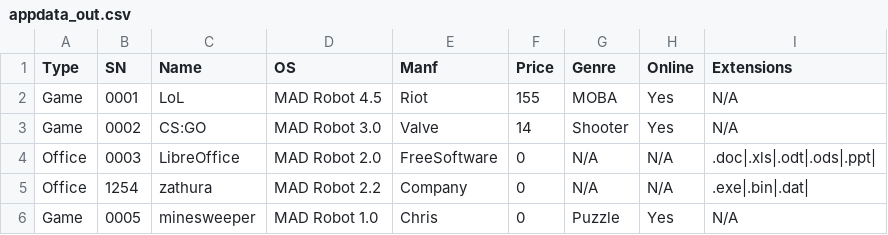
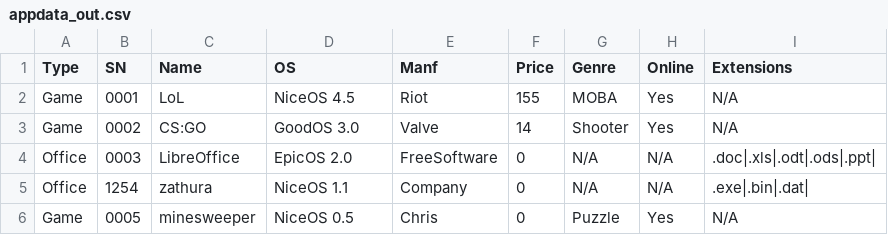
Before and after one commit to christosmarg/uni, a CSV file: assignment-2.4-inheritance/res/appdata_out.csv, drawn as a sheet.

```diff
--- a/assignment-2.4-inheritance/res/appdata_out.csv
+++ b/assignment-2.4-inheritance/res/appdata_out.csv
@@ -1,6 +1,6 @@
 Type,SN,Name,OS,Manf,Price,Genre,Online,Extensions
-Game,0001,LoL,MAD Robot 4.5,Riot,155,MOBA,Yes,N/A
-Game,0002,CS:GO,MAD Robot 3.0,Valve,14,Shooter,Yes,N/A
-Office,0003,LibreOffice,MAD Robot 2.0,FreeSoftware,0,N/A,N/A,.doc|.xls|.odt|.ods|.ppt|
-Office,1254,zathura,MAD Robot 2.2,Company,0,N/A,N/A,.exe|.bin|.dat|
-Game,0005,minesweeper,MAD Robot 1.0,Chris,0,Puzzle,Yes,N/A
+Game,0001,LoL,NiceOS 4.5,Riot,155,MOBA,Yes,N/A
+Game,0002,CS:GO,GoodOS 3.0,Valve,14,Shooter,Yes,N/A
+Office,0003,LibreOffice,EpicOS 2.0,FreeSoftware,0,N/A,N/A,.doc|.xls|.odt|.ods|.ppt|
+Office,1254,zathura,NiceOS 1.1,Company,0,N/A,N/A,.exe|.bin|.dat|
+Game,0005,minesweeper,NiceOS 0.5,Chris,0,Puzzle,Yes,N/A
```
Also changed, not shown: assignment-2.4-inheritance/res/appdata.csv, assignment-2.5-spreadsheets/res/report.csv, 17 other files.
